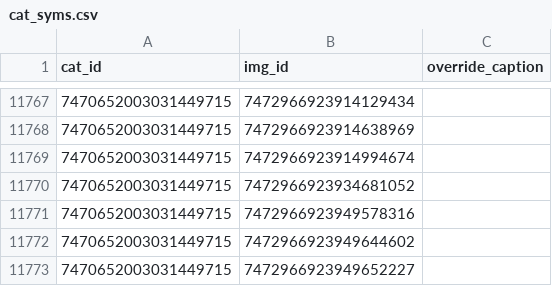
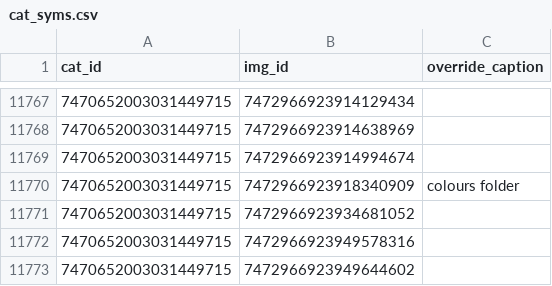
Before and after one commit to goldstargloww/aacil, a CSV file: site/database/cat_syms.csv, drawn as a sheet; only a part is shown, gaps mark what is left out; the shorter side is filled out with more unchanged rows; the diff names each change by its address in the sheet, - before the commit and + after, or states it on an @@ line.

Commit message:
Color wheel was explicitly requested to be a folder

```diff
--- a/site/database/cat_syms.csv
+++ b/site/database/cat_syms.csv
+row 11770: 7470652003031449715 | 7472966923918340909 | colours folder
```
Also changed, not shown: 2 other files.
